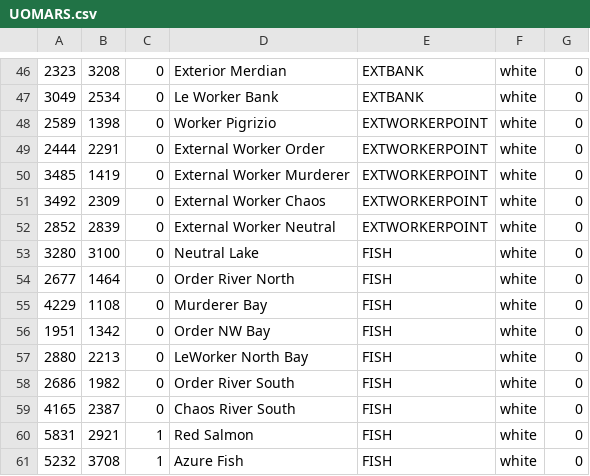
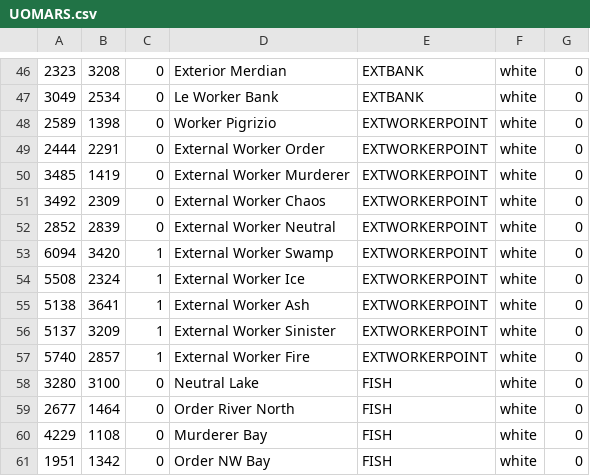
Before and after one commit to giga487/Converter-Enhanced-WorldMap, a CSV file: UOMARS.csv, drawn as a sheet; only a part is shown, gaps mark what is left out; the shorter side is filled out with more unchanged rows; the diff names each change by its address in the sheet, - before the commit and + after, or states it on an @@ line.

Commit message:
worker lostland

```diff
--- a/UOMARS.csv
+++ b/UOMARS.csv
+row 53: 6094 | 3420 | 1 | External Worker Swamp | EXTWORKERPOINT | white | 0
+row 54: 5508 | 2324 | 1 | External Worker Ice | EXTWORKERPOINT | white | 0
+row 55: 5138 | 3641 | 1 | External Worker Ash | EXTWORKERPOINT | white | 0
+row 56: 5137 | 3209 | 1 | External Worker Sinister | EXTWORKERPOINT | white | 0
+row 57: 5740 | 2857 | 1 | External Worker Fire | EXTWORKERPOINT | white | 0
```
Also changed, not shown: 1 other file.
